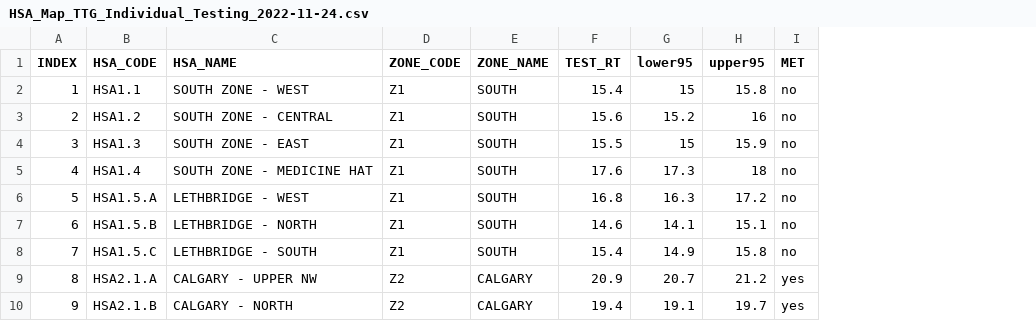
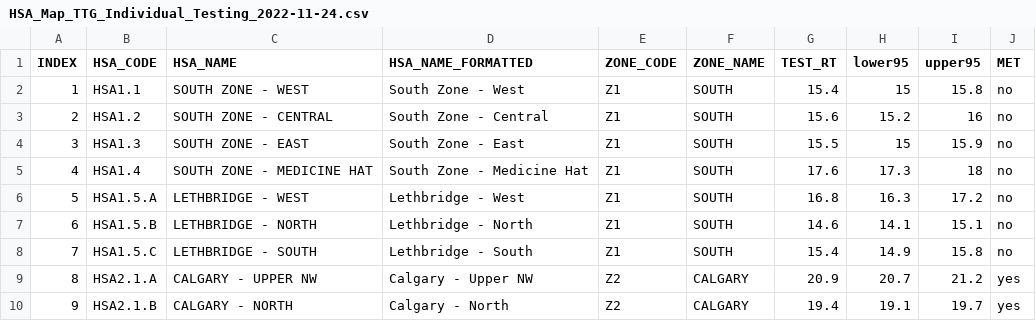
Before and after one commit to kaplan-gi/Map_Data, a CSV file: HSA_Map_TTG_Individual_Testing_2022-11-24.csv, drawn as a sheet; only a part is shown; the diff names each change by its address in the sheet, - before the commit and + after, or states it on an @@ line.

```diff
--- a/HSA_Map_TTG_Individual_Testing_2022-11-24.csv
+++ b/HSA_Map_TTG_Individual_Testing_2022-11-24.csv
+column D (HSA_NAME_FORMATTED), rows 2-10: South Zone - West | South Zone - Central | South Zone - East | South Zone - Medicine Hat | Lethbridge - West | Lethbridge - North | Lethbridge - South | Calgary - Upper NW | Calgary - North
```
